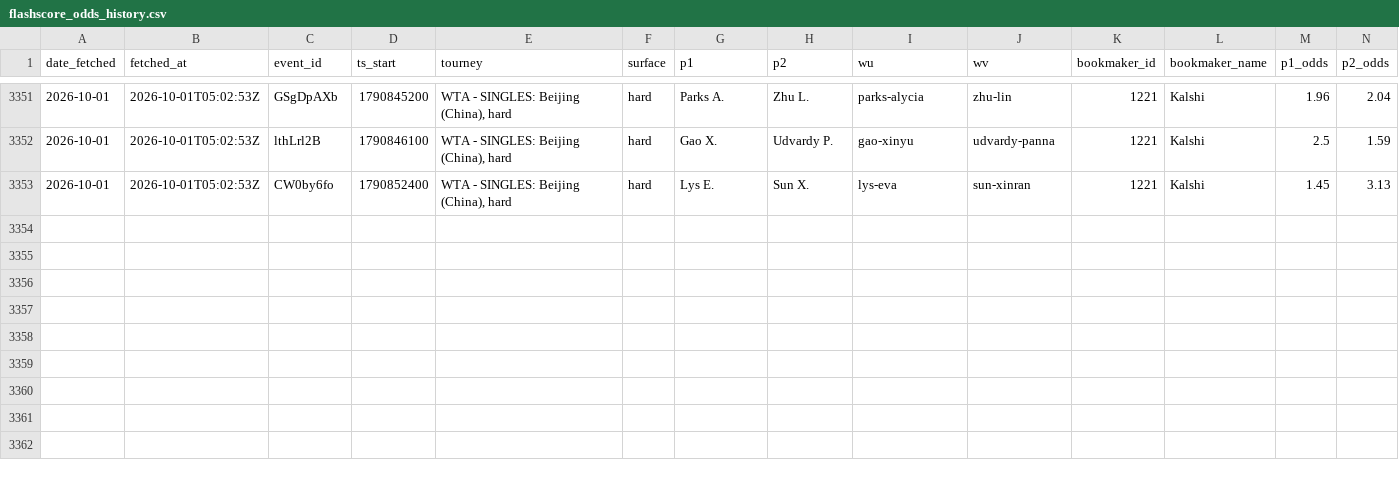
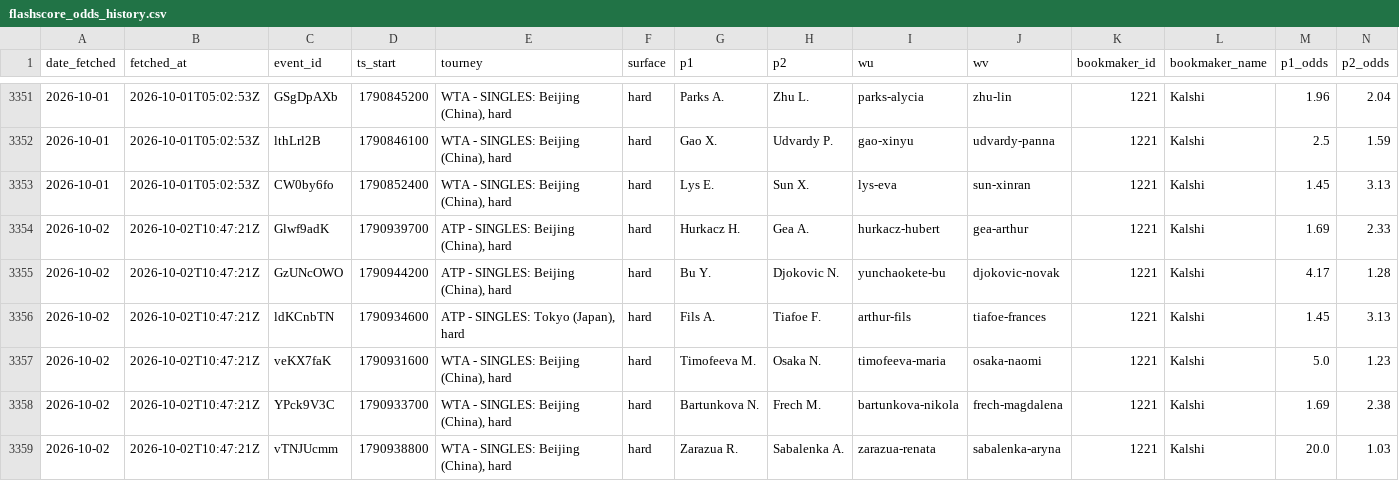
Before and after one commit to afonsovalves/tennis-predictions, a CSV file: data_files/flashscore_odds_history.csv, drawn as a sheet; only a part is shown, gaps mark what is left out; rows hold the shown columns only; the diff names each change by its address in the sheet, - before the commit and + after, or states it on an @@ line.

```diff
--- a/data_files/flashscore_odds_history.csv
+++ b/data_files/flashscore_odds_history.csv
+row 3354: 2026-10-02 | 2026-10-02T10:47:21Z | Glwf9adK | 1790939700 | ATP - SINGLES: Beijing (China), hard | hard | Hurkacz H. | Gea A. | hurkacz-hubert | gea-arthur | 1221 | Kalshi | 1.69 | 2.33
+row 3355: 2026-10-02 | 2026-10-02T10:47:21Z | GzUNcOWO | 1790944200 | ATP - SINGLES: Beijing (China), hard | hard | Bu Y. | Djokovic N. | yunchaokete-bu | djokovic-novak | 1221 | Kalshi | 4.17 | 1.28
+row 3356: 2026-10-02 | 2026-10-02T10:47:21Z | ldKCnbTN | 1790934600 | ATP - SINGLES: Tokyo (Japan), hard | hard | Fils A. | Tiafoe F. | arthur-fils | tiafoe-frances | 1221 | Kalshi | 1.45 | 3.13
+row 3357: 2026-10-02 | 2026-10-02T10:47:21Z | veKX7faK | 1790931600 | WTA - SINGLES: Beijing (China), hard | hard | Timofeeva M. | Osaka N. | timofeeva-maria | osaka-naomi | 1221 | Kalshi | 5.0 | 1.23
+row 3358: 2026-10-02 | 2026-10-02T10:47:21Z | YPck9V3C | 1790933700 | WTA - SINGLES: Beijing (China), hard | hard | Bartunkova N. | Frech M. | bartunkova-nikola | frech-magdalena | 1221 | Kalshi | 1.69 | 2.38
+row 3359: 2026-10-02 | 2026-10-02T10:47:21Z | vTNJUcmm | 1790938800 | WTA - SINGLES: Beijing (China), hard | hard | Zarazua R. | Sabalenka A. | zarazua-renata | sabalenka-aryna | 1221 | Kalshi | 20.0 | 1.03
```
Also changed, not shown: tml-data/ongoing_tourneys.csv, 3 other files.
